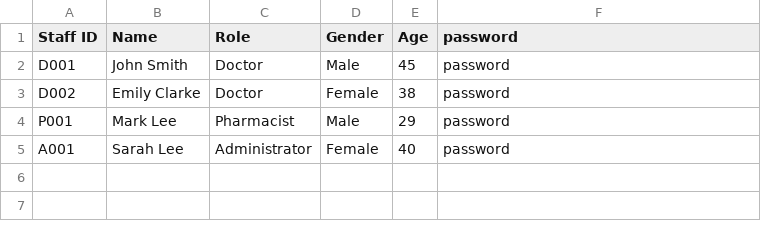
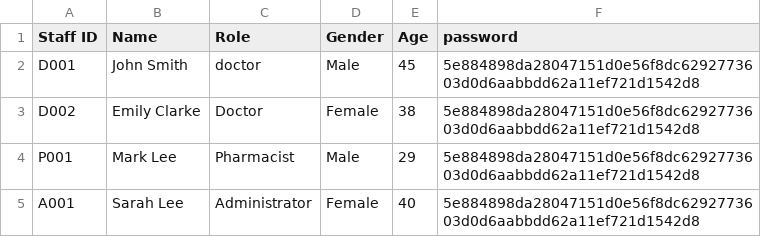
Before and after one commit to TAN-AIK-CHONG/SC2002-HMS, a CSV file: database/StaffDatabase.csv, drawn as a sheet.

```diff
--- a/database/StaffDatabase.csv
+++ b/database/StaffDatabase.csv
@@ -1,5 +1,5 @@
 Staff ID,Name,Role,Gender,Age,password
-D001,John Smith,Doctor,Male,45,password
-D002,Emily Clarke,Doctor,Female,38,password
-P001,Mark Lee,Pharmacist,Male,29,password
-A001,Sarah Lee,Administrator,Female,40,password
+D001,John Smith,doctor,Male,45,5e884898da28047151d0e56f8dc6292773603d0d6aabbdd62a11ef721d1542d8
+D002,Emily Clarke,Doctor,Female,38,5e884898da28047151d0e56f8dc6292773603d0d6aabbdd62a11ef721d1542d8
+P001,Mark Lee,Pharmacist,Male,29,5e884898da28047151d0e56f8dc6292773603d0d6aabbdd62a11ef721d1542d8
+A001,Sarah Lee,Administrator,Female,40,5e884898da28047151d0e56f8dc6292773603d0d6aabbdd62a11ef721d1542d8
```
Also changed, not shown: database/PatientDatabase.csv, 6 other files.
